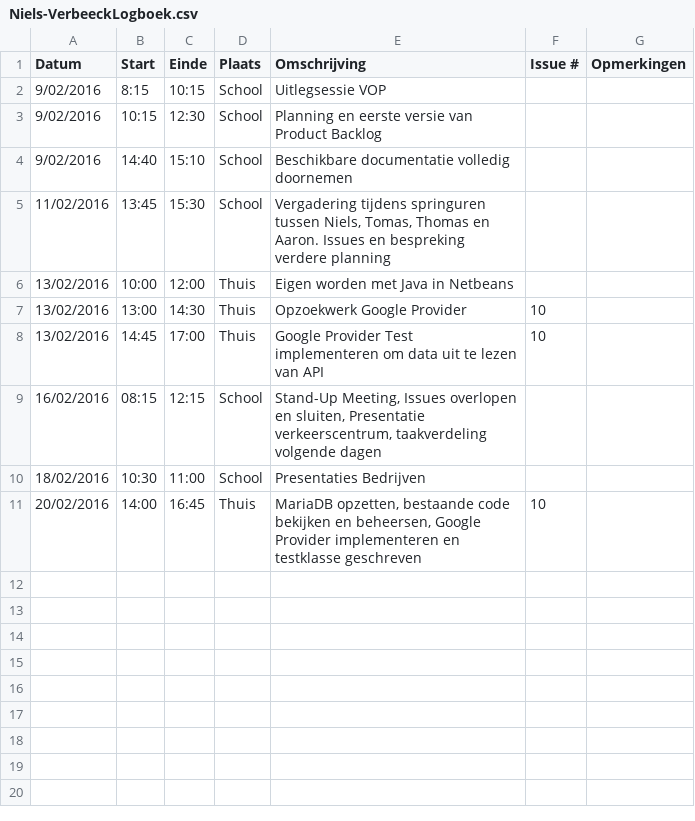
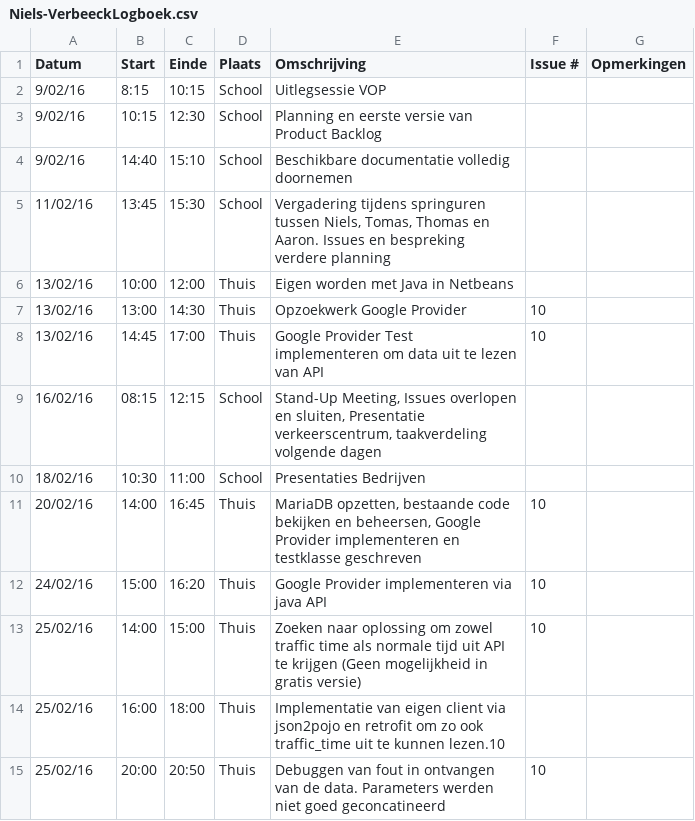
Before and after one commit to verkeergent/Traffic-Travel-Time-Analyzer-4, a CSV file: Niels-VerbeeckLogboek.csv, drawn as a sheet.

Commit message:
Update Logboek

```diff
--- a/Niels-VerbeeckLogboek.csv
+++ b/Niels-VerbeeckLogboek.csv
@@ -1,11 +1,15 @@
 Datum,Start,Einde,Plaats,Omschrijving,Issue #,Opmerkingen
-9/02/2016,8:15,10:15,School,Uitlegsessie VOP,,
-9/02/2016,10:15,12:30,School,Planning en eerste versie van Product Backlog,,
-9/02/2016,14:40,15:10,School,Beschikbare documentatie volledig doornemen,,
-11/02/2016,13:45,15:30,School,"Vergadering tijdens springuren tussen Niels, Tomas, Thomas en Aaron. Issues en bespreking verdere planning",,
-13/02/2016,10:00,12:00,Thuis,Eigen worden met Java in Netbeans,,
-13/02/2016,13:00,14:30,Thuis,Opzoekwerk Google Provider,10,
-13/02/2016,14:45,17:00,Thuis,Google Provider Test implementeren om data uit te lezen van API,10,
-16/02/2016,08:15,12:15,School,"Stand-Up Meeting, Issues overlopen en sluiten, Presentatie verkeerscentrum, taakverdeling volgende dagen",,
-18/02/2016,10:30,11:00,School,Presentaties Bedrijven,,
-20/02/2016,14:00,16:45,Thuis,"MariaDB opzetten, bestaande code bekijken en beheersen, Google Provider implementeren en testklasse geschreven",10,
+9/02/16,8:15,10:15,School,Uitlegsessie VOP,,
+9/02/16,10:15,12:30,School,Planning en eerste versie van Product Backlog,,
+9/02/16,14:40,15:10,School,Beschikbare documentatie volledig doornemen,,
+11/02/16,13:45,15:30,School,"Vergadering tijdens springuren tussen Niels, Tomas, Thomas en Aaron. Issues en bespreking verdere planning",,
+13/02/16,10:00,12:00,Thuis,Eigen worden met Java in Netbeans,,
+13/02/16,13:00,14:30,Thuis,Opzoekwerk Google Provider,10,
+13/02/16,14:45,17:00,Thuis,Google Provider Test implementeren om data uit te lezen van API,10,
+16/02/16,08:15,12:15,School,"Stand-Up Meeting, Issues overlopen en sluiten, Presentatie verkeerscentrum, taakverdeling volgende dagen",,
+18/02/16,10:30,11:00,School,Presentaties Bedrijven,,
+20/02/16,14:00,16:45,Thuis,"MariaDB opzetten, bestaande code bekijken en beheersen, Google Provider implementeren en testklasse geschreven",10,
+24/02/16,15:00,16:20,Thuis,Google Provider implementeren via java API, 10,
+25/02/16,14:00,15:00,Thuis,Zoeken naar oplossing om zowel traffic time als normale tijd uit API te krijgen (Geen mogelijkheid in gratis versie),10,
+25/02/16,16:00,18:00,Thuis,Implementatie van eigen client via json2pojo en retrofit om zo ook traffic_time uit te kunnen lezen.10,
+25/02/16,20:00,20:50,Thuis, Debuggen van fout in ontvangen van de data. Parameters werden niet goed geconcatineerd,10,
```
